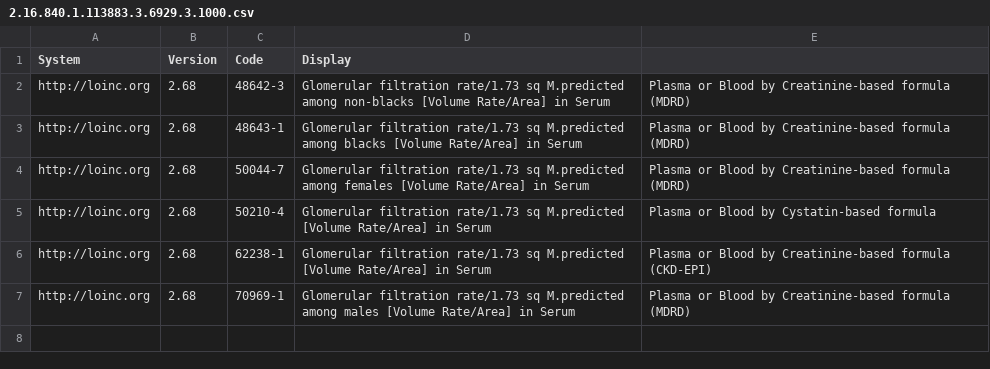
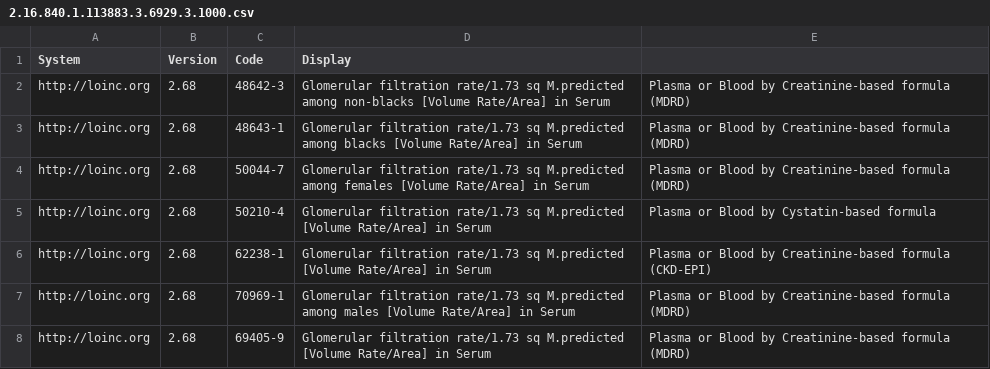
Before and after one commit to MccCareplan/mcc-api, a CSV file: src/main/resources/valuesets/2.16.840.1.113883.3.6929.3.1000.csv, drawn as a sheet.

Commit message:
Patch Value Set

```diff
--- a/src/main/resources/valuesets/2.16.840.1.113883.3.6929.3.1000.csv
+++ b/src/main/resources/valuesets/2.16.840.1.113883.3.6929.3.1000.csv
@@ -7 +7,2 @@ http://loinc.org,2.68,62238-1,Glomerular filtration rate/1.73 sq M.predicted [Vo
 http://loinc.org,2.68,70969-1,Glomerular filtration rate/1.73 sq M.predicted among males [Volume Rate/Area] in Serum, Plasma or Blood by Creatinine-based formula (MDRD)
+http://loinc.org,2.68,69405-9,Glomerular filtration rate/1.73 sq M.predicted [Volume Rate/Area] in Serum, Plasma or Blood by Creatinine-based formula (MDRD)
```
